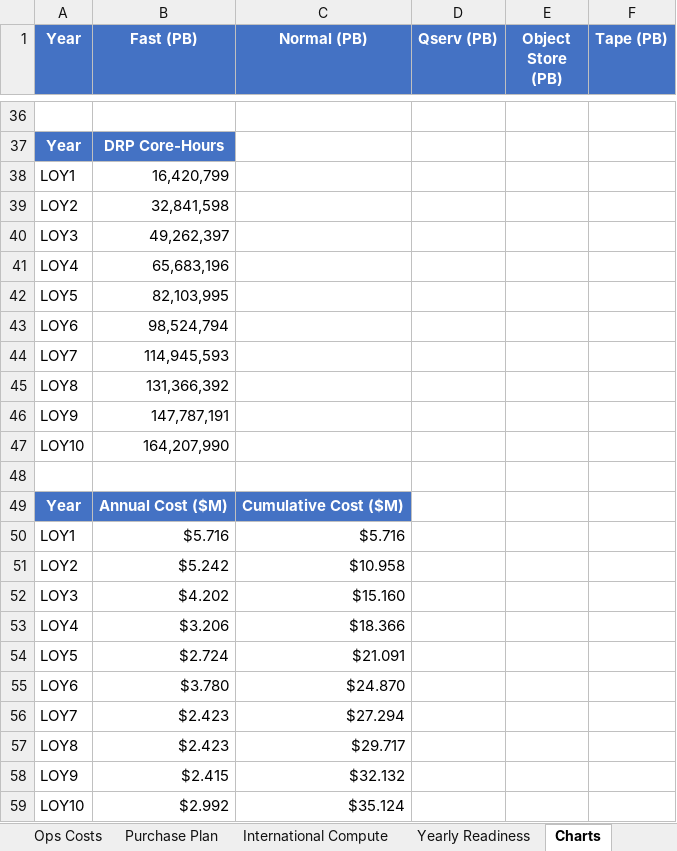
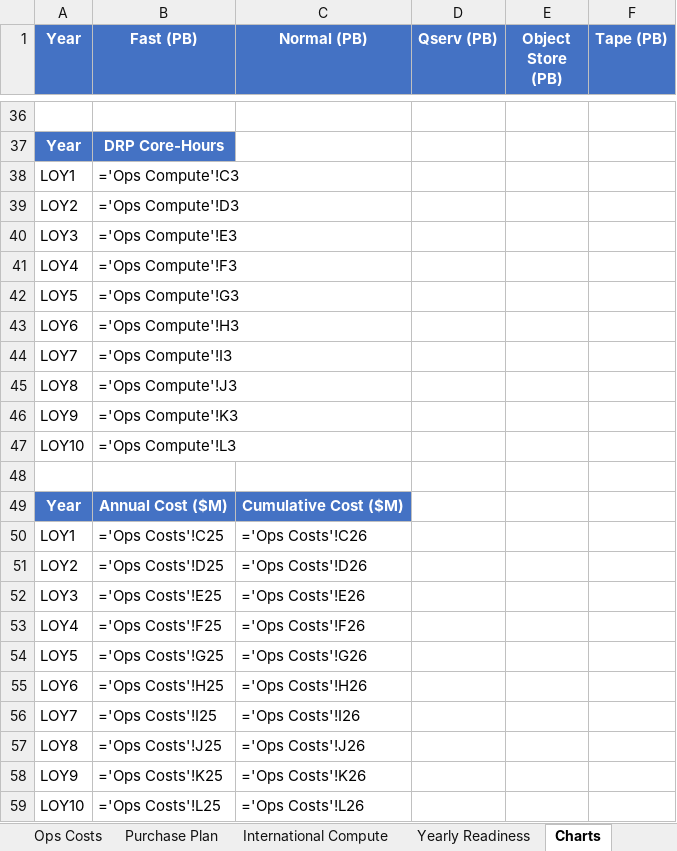
Before and after one commit to lsst/rubin-sizing-model, an Excel workbook: rubin_sizing_model_2026.xlsx, sheet Charts, drawn as a sheet; only a part is shown, gaps mark what is left out; values as stored, in another font and other column widths than the file's, no borders; formulas without a stored value are shown as written; charts and pictures not drawn; the diff covers the shown part only; the diff names each change by its address in the sheet, - before the commit and + after, or states it on an @@ line.

```diff
--- a/rubin_sizing_model_2026.xlsx (sheet Charts)
+++ b/rubin_sizing_model_2026.xlsx (sheet Charts)
-B38 (Fast (PB)): 16,420,799
+B38 (Fast (PB)): ='Ops Compute'!C3
-B39 (Fast (PB)): 32,841,598
+B39 (Fast (PB)): ='Ops Compute'!D3
-B40 (Fast (PB)): 49,262,397
+B40 (Fast (PB)): ='Ops Compute'!E3
-B41 (Fast (PB)): 65,683,196
+B41 (Fast (PB)): ='Ops Compute'!F3
-B42 (Fast (PB)): 82,103,995
+B42 (Fast (PB)): ='Ops Compute'!G3
-B43 (Fast (PB)): 98,524,794
+B43 (Fast (PB)): ='Ops Compute'!H3
-B44 (Fast (PB)): 114,945,593
+B44 (Fast (PB)): ='Ops Compute'!I3
-B45 (Fast (PB)): 131,366,392
+B45 (Fast (PB)): ='Ops Compute'!J3
-B46 (Fast (PB)): 147,787,191
+B46 (Fast (PB)): ='Ops Compute'!K3
-B47 (Fast (PB)): 164,207,990
+B47 (Fast (PB)): ='Ops Compute'!L3
-B50 (Fast (PB)): $5.716
+B50 (Fast (PB)): ='Ops Costs'!C25
-C50 (Normal (PB)): $5.716
+C50 (Normal (PB)): ='Ops Costs'!C26
-B51 (Fast (PB)): $5.242
+B51 (Fast (PB)): ='Ops Costs'!D25
-C51 (Normal (PB)): $10.958
+C51 (Normal (PB)): ='Ops Costs'!D26
-B52 (Fast (PB)): $4.202
+B52 (Fast (PB)): ='Ops Costs'!E25
-C52 (Normal (PB)): $15.160
+C52 (Normal (PB)): ='Ops Costs'!E26
-B53 (Fast (PB)): $3.206
+B53 (Fast (PB)): ='Ops Costs'!F25
-C53 (Normal (PB)): $18.366
+C53 (Normal (PB)): ='Ops Costs'!F26
-B54 (Fast (PB)): $2.724
+B54 (Fast (PB)): ='Ops Costs'!G25
-C54 (Normal (PB)): $21.091
+C54 (Normal (PB)): ='Ops Costs'!G26
-B55 (Fast (PB)): $3.780
+B55 (Fast (PB)): ='Ops Costs'!H25
-C55 (Normal (PB)): $24.870
+C55 (Normal (PB)): ='Ops Costs'!H26
-B56 (Fast (PB)): $2.423
+B56 (Fast (PB)): ='Ops Costs'!I25
-C56 (Normal (PB)): $27.294
+C56 (Normal (PB)): ='Ops Costs'!I26
-B57 (Fast (PB)): $2.423
+B57 (Fast (PB)): ='Ops Costs'!J25
-C57 (Normal (PB)): $29.717
+C57 (Normal (PB)): ='Ops Costs'!J26
-B58 (Fast (PB)): $2.415
+B58 (Fast (PB)): ='Ops Costs'!K25
-C58 (Normal (PB)): $32.132
+C58 (Normal (PB)): ='Ops Costs'!K26
-B59 (Fast (PB)): $2.992
+B59 (Fast (PB)): ='Ops Costs'!L25
-C59 (Normal (PB)): $35.124
+C59 (Normal (PB)): ='Ops Costs'!L26
```
Also changed, not shown: 30 added rows and 30 removed rows elsewhere in this sheet, sheet International Compute, sheet Purchase Plan, sheet Ops Storage, sheet Ops Costs, sheet Ops Compute, sheet Yearly Readiness, 2 more sheets, charts or pictures, 8 other files.
